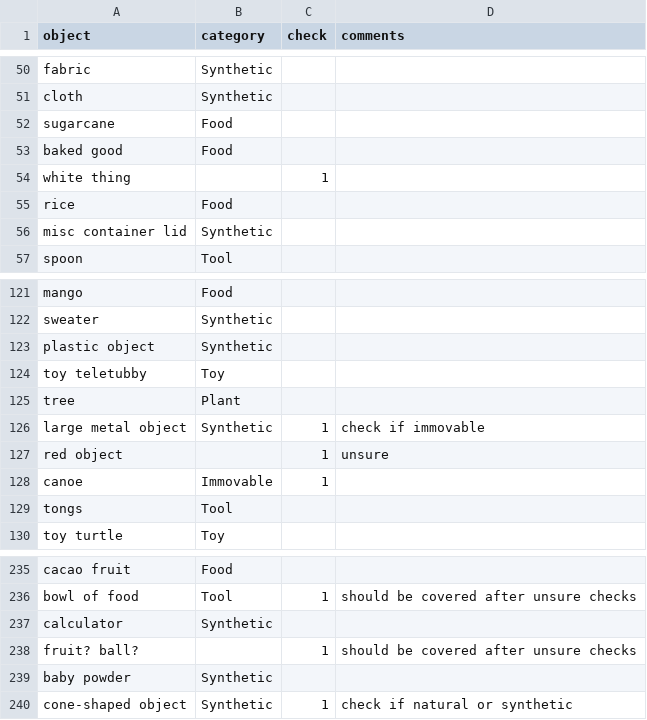
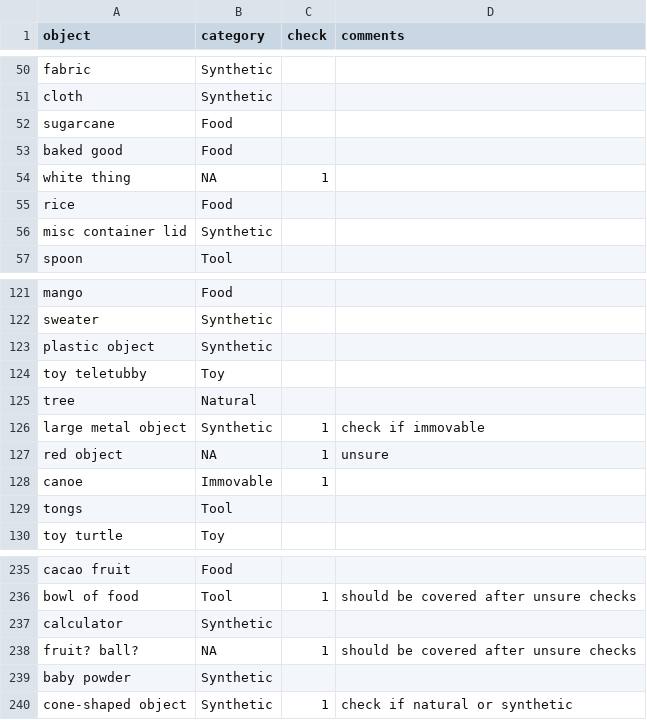
Before and after one commit to kennedycasey/daylong-object-ids, a CSV file: data/manual-checks/categories.csv, drawn as a sheet; only a part is shown, gaps mark what is left out.

```diff
--- a/data/manual-checks/categories.csv
+++ b/data/manual-checks/categories.csv
@@ -53,3 +53,3 @@ sugarcane,Food,,
 baked good,Food,,
-white thing,,1,
+white thing,NA,1,
 rice,Food,,
@@ -124,5 +124,5 @@ plastic object,Synthetic,,
 toy teletubby,Toy,,
-tree,Plant,,
+tree,Natural,,
 large metal object,Synthetic,1,check if immovable
-red object,,1,unsure
+red object,NA,1,unsure
 canoe,Immovable,1,
@@ -237,3 +237,3 @@ bowl of food,Tool,1,should be covered after unsure checks
 calculator,Synthetic,,
-fruit? ball?,,1,should be covered after unsure checks
+fruit? ball?,NA,1,should be covered after unsure checks
 baby powder,Synthetic,,
```
Also changed, not shown: data/all-data.csv, 3 other files.
